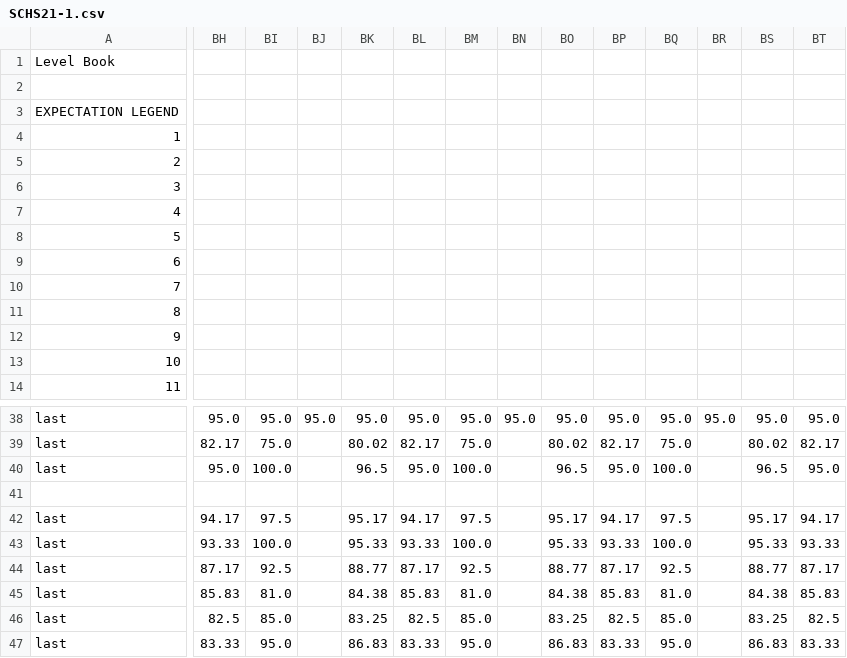
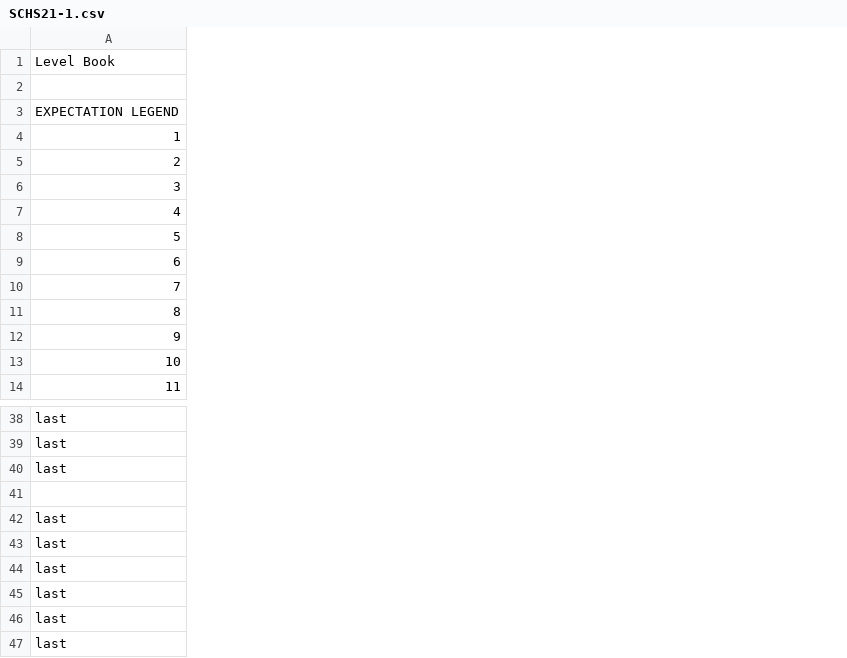
Before and after one commit to pmelanson/markman, a CSV file: src/SCHS21-1.csv, drawn as a sheet; only a part is shown, gaps mark what is left out; the diff covers the shown part only; the diff names each change by its address in the sheet, - before the commit and + after, or states it on an @@ line.

Commit message:
maybe enough columns now?

```diff
--- a/src/SCHS21-1.csv
+++ b/src/SCHS21-1.csv
-column BH, rows 38-47: 95.0 | 82.17 | 95.0 |  | 94.17 | 93.33 | 87.17 | 85.83 | 82.5 | 83.33
-column BI, rows 38-47: 95.0 | 75.0 | 100.0 |  | 97.5 | 100.0 | 92.5 | 81.0 | 85.0 | 95.0
-column BJ, row 38: 95.0
-column BK, rows 38-47: 95.0 | 80.02 | 96.5 |  | 95.17 | 95.33 | 88.77 | 84.38 | 83.25 | 86.83
-column BL, rows 38-47: 95.0 | 82.17 | 95.0 |  | 94.17 | 93.33 | 87.17 | 85.83 | 82.5 | 83.33
-column BM, rows 38-47: 95.0 | 75.0 | 100.0 |  | 97.5 | 100.0 | 92.5 | 81.0 | 85.0 | 95.0
-column BN, row 38: 95.0
-column BO, rows 38-47: 95.0 | 80.02 | 96.5 |  | 95.17 | 95.33 | 88.77 | 84.38 | 83.25 | 86.83
-column BP, rows 38-47: 95.0 | 82.17 | 95.0 |  | 94.17 | 93.33 | 87.17 | 85.83 | 82.5 | 83.33
-column BQ, rows 38-47: 95.0 | 75.0 | 100.0 |  | 97.5 | 100.0 | 92.5 | 81.0 | 85.0 | 95.0
-column BR, row 38: 95.0
-column BS, rows 38-47: 95.0 | 80.02 | 96.5 |  | 95.17 | 95.33 | 88.77 | 84.38 | 83.25 | 86.83
-column BT, rows 38-47: 95.0 | 82.17 | 95.0 |  | 94.17 | 93.33 | 87.17 | 85.83 | 82.5 | 83.33
```
Also changed, not shown: 7 removed columns and 1 edited cell elsewhere in this file.
